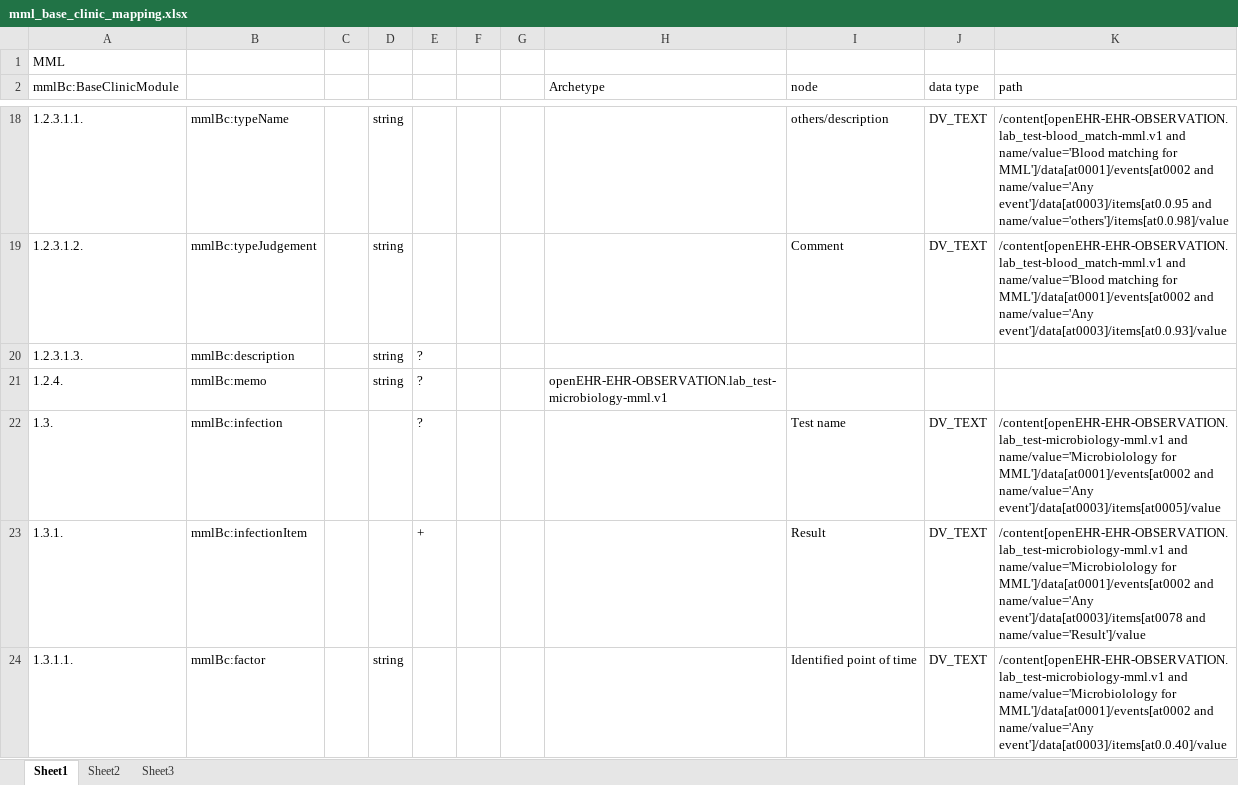
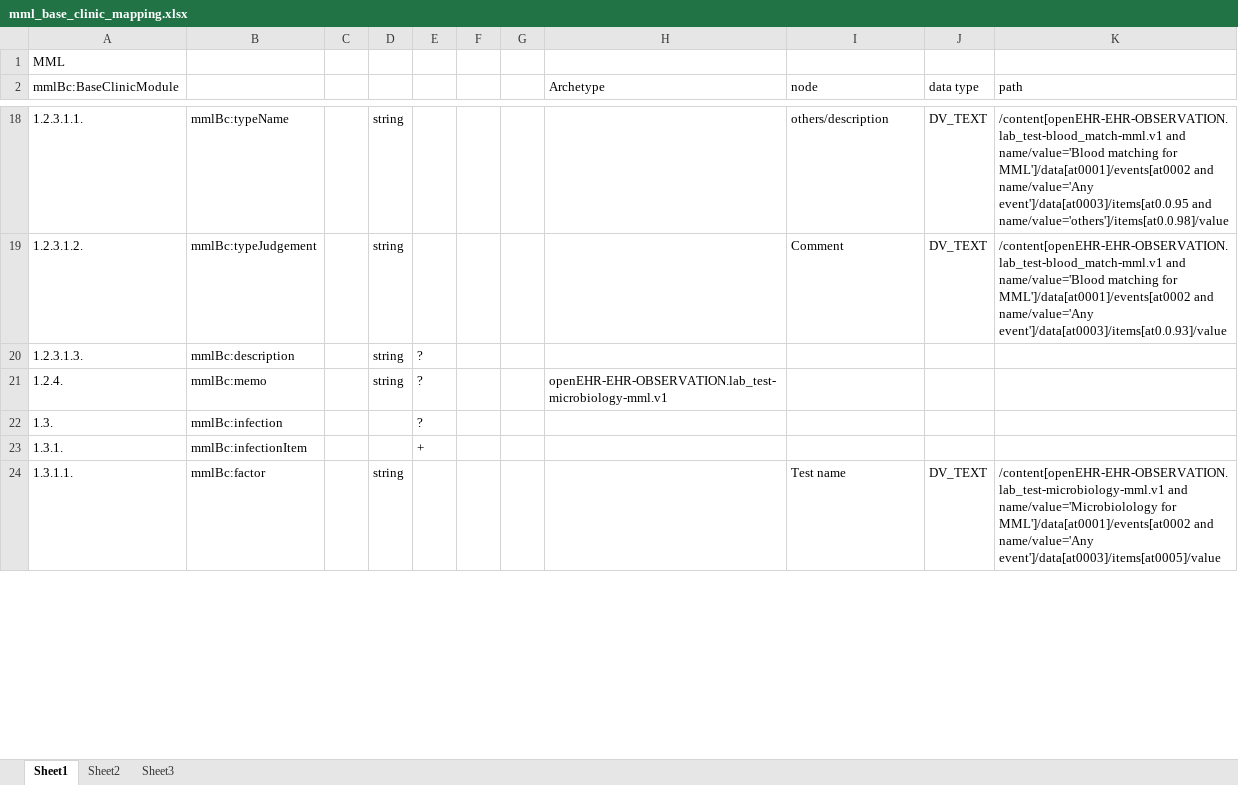
Before and after one commit to skoba/mml, an Excel workbook: mapping/mml_base_clinic_mapping.xlsx, sheet Sheet1, drawn as a sheet; only a part is shown, gaps mark what is left out; values as stored, in another font and other column widths than the file's, no borders; the diff covers the shown part only; the diff names each change by its address in the sheet, - before the commit and + after, or states it on an @@ line.

```diff
--- a/mapping/mml_base_clinic_mapping.xlsx (sheet Sheet1)
+++ b/mapping/mml_base_clinic_mapping.xlsx (sheet Sheet1)
-I22 (node): Test name
+I22 (node): (empty)
-J22:J23 (data type): DV_TEXT
+J22:J23 (data type): (empty)
-K22 (path): /content[openEHR-EHR-OBSERVATION.lab_test-microbiology-mml.v1 and name/value='Microbiolology for MML']/data[at0001]/events[at0002 and name/value='Any event']/data[at0003]/items[at0005]/value
+K22 (path): (empty)
-I23 (node): Result
+I23 (node): (empty)
-K23 (path): /content[openEHR-EHR-OBSERVATION.lab_test-microbiology-mml.v1 and name/value='Microbiolology for MML']/data[at0001]/events[at0002 and name/value='Any event']/data[at0003]/items[at0078 and name/value='Result']/value
+K23 (path): (empty)
-I24 (node): Identified point of time
+I24 (node): Test name
-K24 (path): …and name/value='Any event']/data[at0003]/items[at0.0.40]/value
+K24 (path): …and name/value='Any event']/data[at0003]/items[at0005]/value
```
Also changed, not shown: 10 edited cells elsewhere in this sheet, 2 other files.
